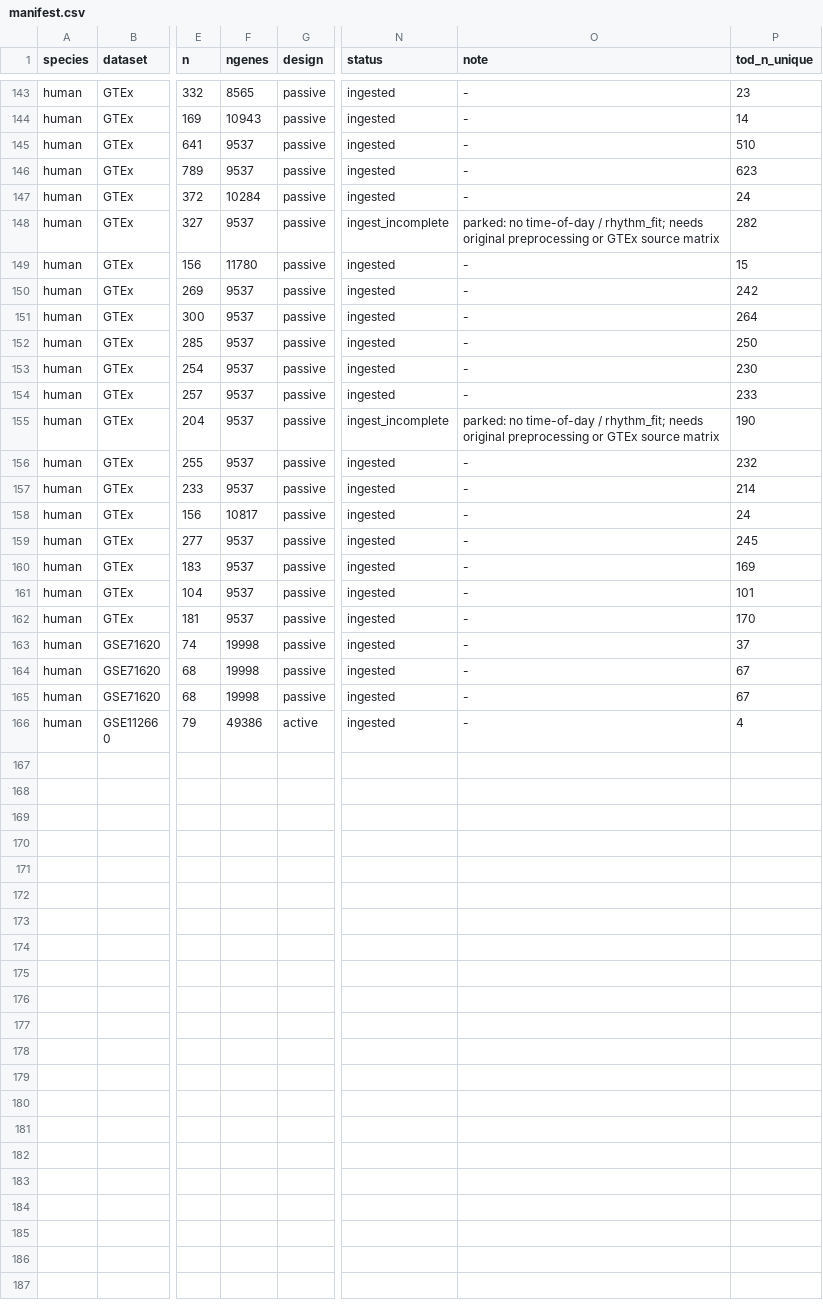
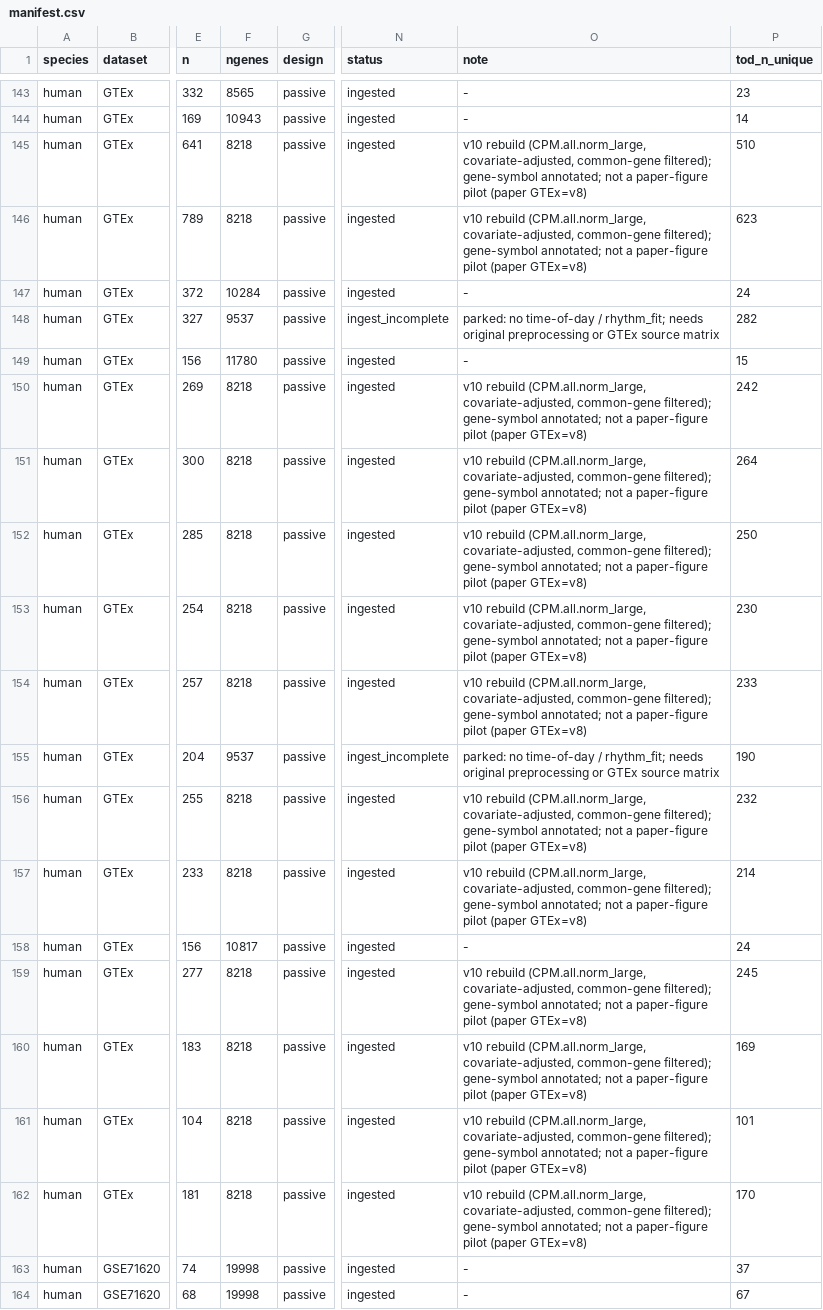
Before and after one commit to quythien/SCP, a CSV file: inst/extdata/pilots/manifest.csv, drawn as a sheet; only a part is shown, gaps mark what is left out; the shorter side is filled out with more unchanged rows; the diff names each change by its address in the sheet, - before the commit and + after, or states it on an @@ line.

Commit message:
Gene+symbol: 13 v10 GTEx pilots rebuilt from CPM.all.norm_large (155/161)
Brain subregions + Kidney_Cortex + fibroblasts + Whole_Blood rebuilt from the v10
covariate-adjusted residual matrix (CPM.all.norm_large; ischemic time/age/sex/death
type regressed out), common-gene filtered (8218 genes across 50 tissues),
estCircadianParam(paired_sigma=TRUE). gene+symbol split from ENSG_SYMBOL rownames
(~99% mapped). Manifest note marks them as v10 rebuilds.

NOT paper-figure pilots: the paper's GTEx pilots are v8 (Liver/Thyroid/Pancreas),
which remain byte-identical. These v10 database pilots differ slightly from the
original DCP-computed bundled versions (method identical, gene-filter differs).

```diff
--- a/inst/extdata/pilots/manifest.csv
+++ b/inst/extdata/pilots/manifest.csv
-F145:F146 (ngenes): 9537
+F145:F146 (ngenes): 8218
-O145:O146 (note): -
+O145:O146 (note): v10 rebuild (CPM.all.norm_large, covariate-adjusted, common-gene filtered); gene-symbol annotated; not a paper-figure pilot (paper GTEx=v8)
-F150:F154 (ngenes): 9537
+F150:F154 (ngenes): 8218
-O150:O154 (note): -
+O150:O154 (note): v10 rebuild (CPM.all.norm_large, covariate-adjusted, common-gene filtered); gene-symbol annotated; not a paper-figure pilot (paper GTEx=v8)
-F156:F157 (ngenes): 9537
+F156:F157 (ngenes): 8218
-O156:O157 (note): -
+O156:O157 (note): v10 rebuild (CPM.all.norm_large, covariate-adjusted, common-gene filtered); gene-symbol annotated; not a paper-figure pilot (paper GTEx=v8)
-F159:F162 (ngenes): 9537
+F159:F162 (ngenes): 8218
-O159:O162 (note): -
+O159:O162 (note): v10 rebuild (CPM.all.norm_large, covariate-adjusted, common-gene filtered); gene-symbol annotated; not a paper-figure pilot (paper GTEx=v8)
```
Also changed, not shown: summary/tissue_signal_summary.csv, 14 other files.
